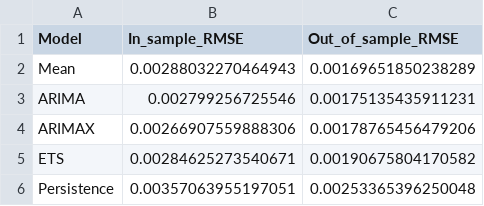
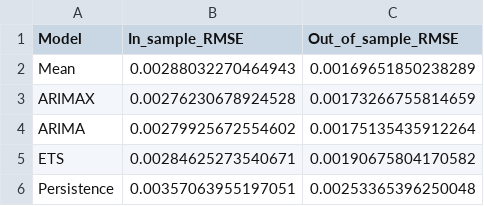
Before and after one commit to siddiskid/STAT443-Project, a CSV file: results_can_final.csv, drawn as a sheet.

Commit message:
arimax

```diff
--- a/results_can_final.csv
+++ b/results_can_final.csv
@@ -2,4 +2,4 @@
 "Mean",0.00288032270464943,0.00169651850238289
-"ARIMA",0.002799256725546,0.00175135435911231
-"ARIMAX",0.00266907559888306,0.00178765456479206
+"ARIMAX",0.00276230678924528,0.00173266755814659
+"ARIMA",0.00279925672554602,0.00175135435912264
 "ETS",0.00284625273540671,0.00190675804170582
```
Also changed, not shown: results_us_final.csv, 27 other files.
